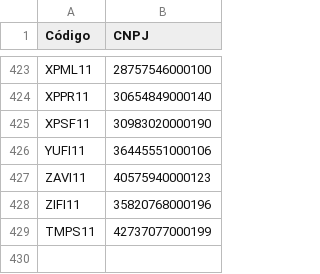
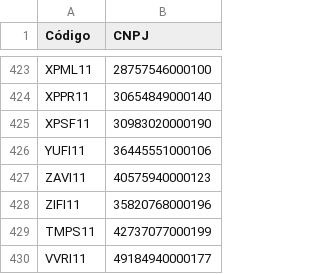
Before and after one commit to gilmartaj/SuperFIIsBot, a CSV file: fiis_cnpj.csv, drawn as a sheet; only a part is shown, gaps mark what is left out; the diff names each change by its address in the sheet, - before the commit and + after, or states it on an @@ line.

Commit message:
Add files via upload

```diff
--- a/fiis_cnpj.csv
+++ b/fiis_cnpj.csv
+row 430: VVRI11 | 49184940000177
```
